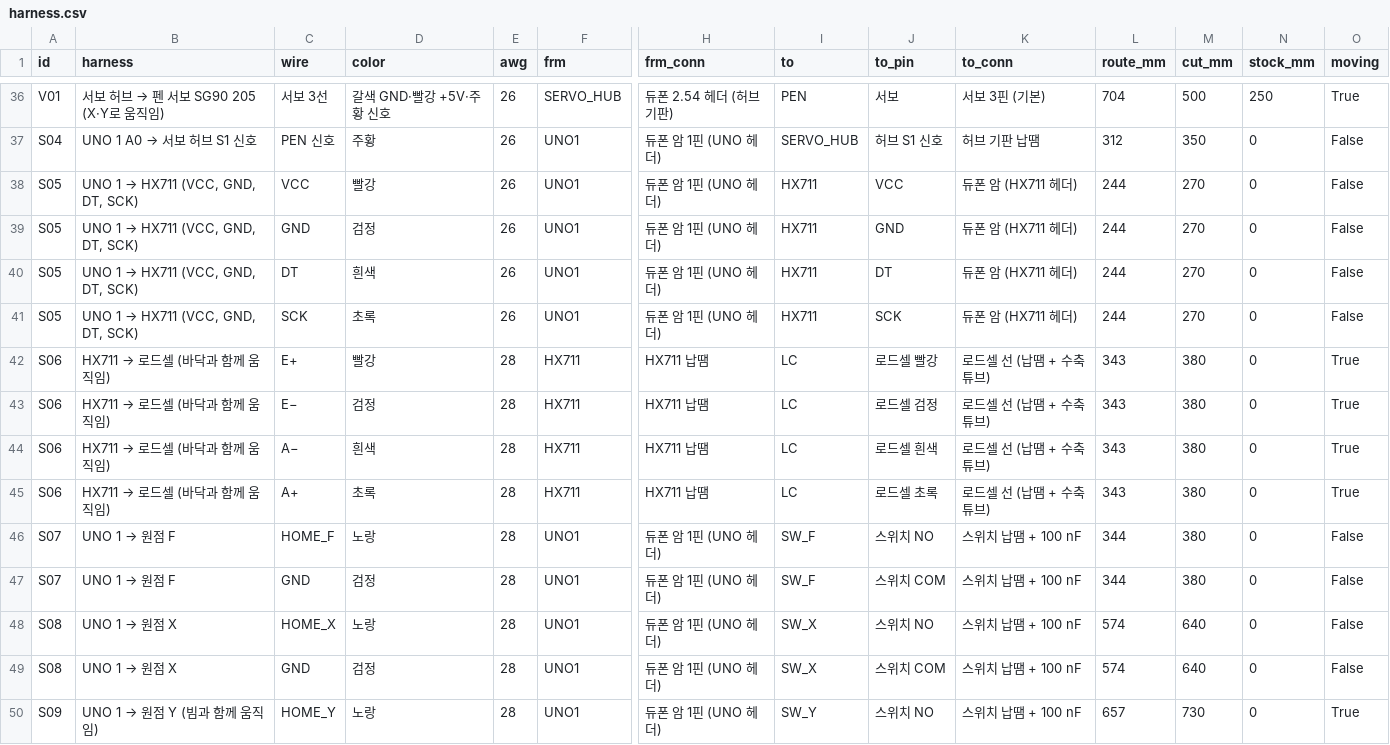
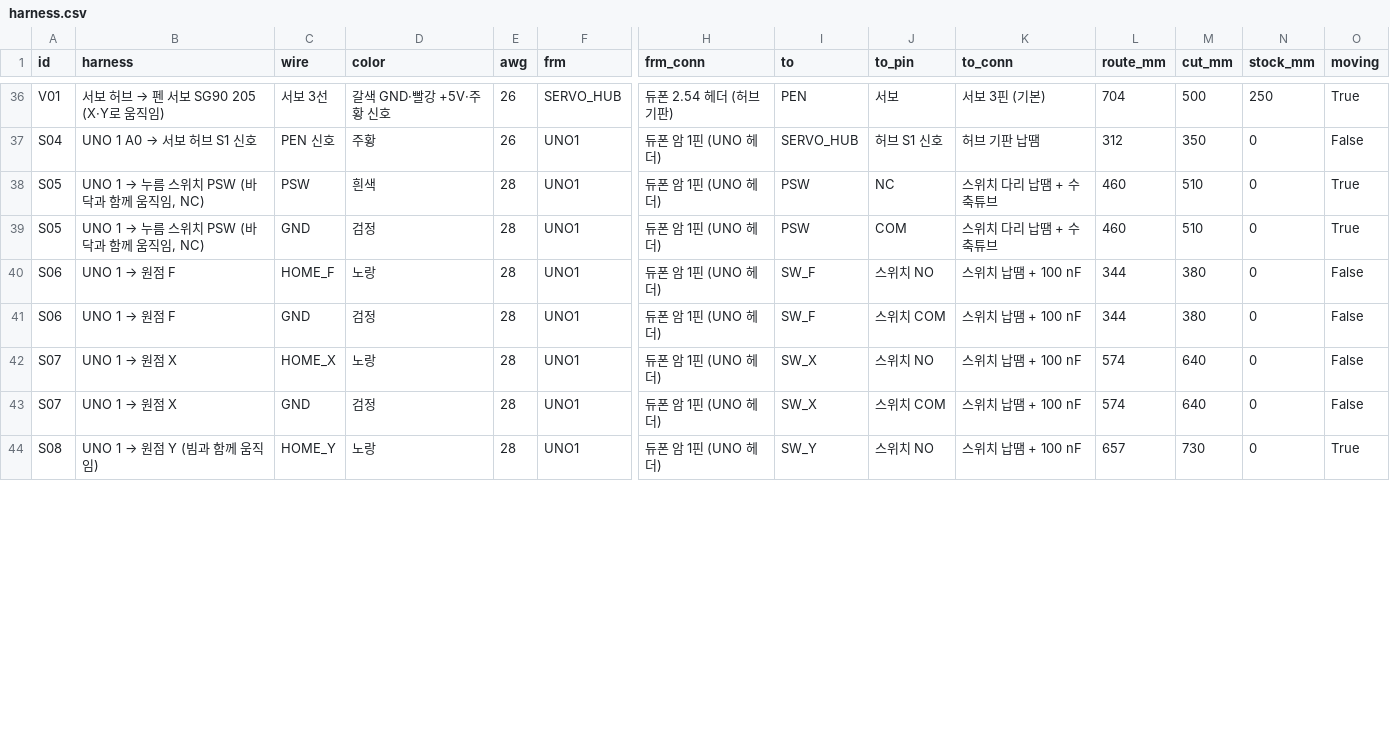
Before and after one commit to britams/-capstone-project-repo, a CSV file: design/circuit/out/harness.csv, drawn as a sheet; only a part is shown, gaps mark what is left out; removed rows and columns are numbered as before the commit, all else as after; rows hold the shown columns only; the diff covers the shown part only; the diff names each change by its address in the sheet, - before the commit and + after, or states it on an @@ line.

```diff
--- a/design/circuit/out/harness.csv
+++ b/design/circuit/out/harness.csv
-row 38: S05 | UNO 1 → HX711 (VCC, GND, DT, SCK) | VCC | 빨강 | 26 | UNO1 | 듀폰 암 1핀 (UNO 헤더) | HX711 | VCC | 듀폰 암 (HX711 헤더) | 244 | 270 | 0 | False
+row 38: S05 | UNO 1 → 누름 스위치 PSW (바닥과 함께 움직임, NC) | PSW | 흰색 | 28 | UNO1 | 듀폰 암 1핀 (UNO 헤더) | PSW | NC | 스위치 다리 납땜 + 수축튜브 | 460 | 510 | 0 | True
@@ B39 (harness): UNO 1 → HX711 (VCC, GND, DT, SCK) → UNO 1 → 누름 스위치 PSW (바닥과 함께 움직임, NC) @@
-E39 (awg): 26
+E39 (awg): 28
-I39 (to): HX711
+I39 (to): PSW
-J39 (to_pin): GND
+J39 (to_pin): COM
-K39 (to_conn): 듀폰 암 (HX711 헤더)
+K39 (to_conn): 스위치 다리 납땜 + 수축튜브
-L39 (route_mm): 244
+L39 (route_mm): 460
-M39 (cut_mm): 270
+M39 (cut_mm): 510
-O39 (moving): False
+O39 (moving): True
-row 40: S05 | UNO 1 → HX711 (VCC, GND, DT, SCK) | DT | 흰색 | 26 | UNO1 | 듀폰 암 1핀 (UNO 헤더) | HX711 | DT | 듀폰 암 (HX711 헤더) | 244 | 270 | 0 | False
-row 41: S05 | UNO 1 → HX711 (VCC, GND, DT, SCK) | SCK | 초록 | 26 | UNO1 | 듀폰 암 1핀 (UNO 헤더) | HX711 | SCK | 듀폰 암 (HX711 헤더) | 244 | 270 | 0 | False
-row 42: S06 | HX711 → 로드셀 (바닥과 함께 움직임) | E+ | 빨강 | 28 | HX711 | HX711 납땜 | LC | 로드셀 빨강 | 로드셀 선 (납땜 + 수축튜브) | 343 | 380 | 0 | True
-row 43: S06 | HX711 → 로드셀 (바닥과 함께 움직임) | E− | 검정 | 28 | HX711 | HX711 납땜 | LC | 로드셀 검정 | 로드셀 선 (납땜 + 수축튜브) | 343 | 380 | 0 | True
-row 44: S06 | HX711 → 로드셀 (바닥과 함께 움직임) | A− | 흰색 | 28 | HX711 | HX711 납땜 | LC | 로드셀 흰색 | 로드셀 선 (납땜 + 수축튜브) | 343 | 380 | 0 | True
-row 45: S06 | HX711 → 로드셀 (바닥과 함께 움직임) | A+ | 초록 | 28 | HX711 | HX711 납땜 | LC | 로드셀 초록 | 로드셀 선 (납땜 + 수축튜브) | 343 | 380 | 0 | True
-A40:A41 (id): S07
+A40:A41 (id): S06
-A42:A43 (id): S08
+A42:A43 (id): S07
-A44 (id): S09
+A44 (id): S08
```
Also changed, not shown: 20 edited cells elsewhere in this file, design/circuit/out/bom.csv, design/circuit/out/netlist.csv, 6 other files.
